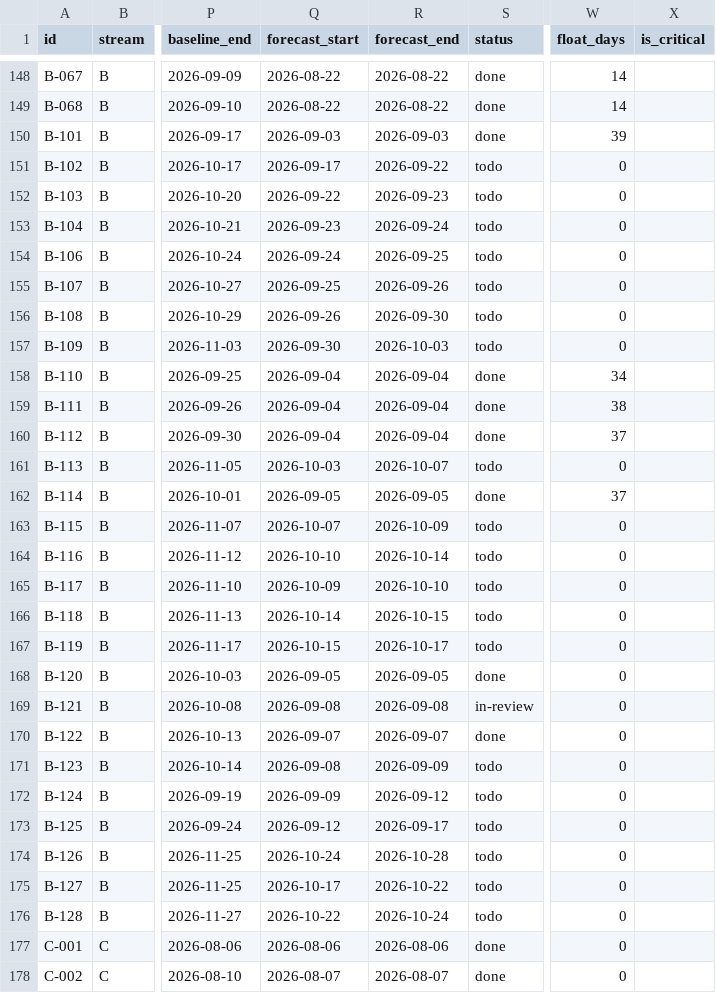
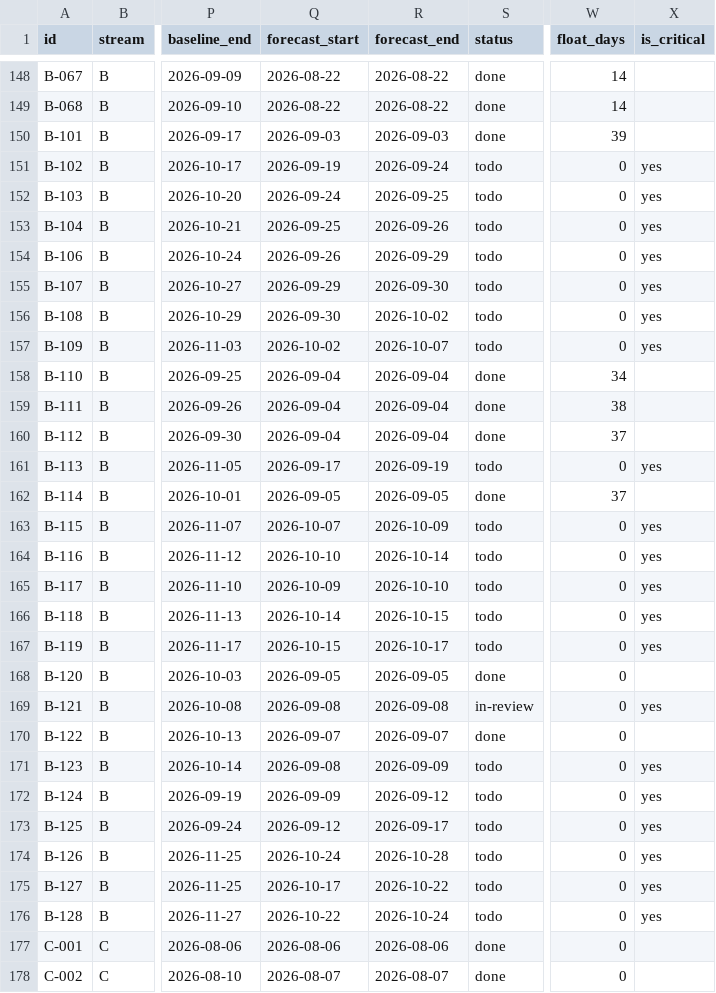
Before and after one commit to debashisedunext/EduTrack, a CSV file: docs/plan/tasks.csv, drawn as a sheet; only a part is shown, gaps mark what is left out; the diff covers the shown part only; the diff names each change by its address in the sheet, - before the commit and + after, or states it on an @@ line.

```diff
--- a/docs/plan/tasks.csv
+++ b/docs/plan/tasks.csv
-Q151 (forecast_start): 2026-09-17
+Q151 (forecast_start): 2026-09-19
-R151 (forecast_end): 2026-09-22
+R151 (forecast_end): 2026-09-24
-X151:X157 (is_critical): (empty)
+X151:X157 (is_critical): yes
-Q152 (forecast_start): 2026-09-22
+Q152 (forecast_start): 2026-09-24
-R152 (forecast_end): 2026-09-23
+R152 (forecast_end): 2026-09-25
-Q153 (forecast_start): 2026-09-23
+Q153 (forecast_start): 2026-09-25
-R153 (forecast_end): 2026-09-24
+R153 (forecast_end): 2026-09-26
-Q154 (forecast_start): 2026-09-24
+Q154 (forecast_start): 2026-09-26
-R154 (forecast_end): 2026-09-25
+R154 (forecast_end): 2026-09-29
-Q155 (forecast_start): 2026-09-25
+Q155 (forecast_start): 2026-09-29
-R155 (forecast_end): 2026-09-26
+R155 (forecast_end): 2026-09-30
-Q156 (forecast_start): 2026-09-26
+Q156 (forecast_start): 2026-09-30
-R156 (forecast_end): 2026-09-30
+R156 (forecast_end): 2026-10-02
-Q157 (forecast_start): 2026-09-30
+Q157 (forecast_start): 2026-10-02
-R157 (forecast_end): 2026-10-03
+R157 (forecast_end): 2026-10-07
-Q161 (forecast_start): 2026-10-03
+Q161 (forecast_start): 2026-09-17
-R161 (forecast_end): 2026-10-07
+R161 (forecast_end): 2026-09-19
-X161 (is_critical): (empty)
+X161 (is_critical): yes
-X163:X167 (is_critical): (empty)
+X163:X167 (is_critical): yes
-X169 (is_critical): (empty)
+X169 (is_critical): yes
-X171:X176 (is_critical): (empty)
+X171:X176 (is_critical): yes
```
Also changed, not shown: 81 edited cells elsewhere in this file, 2 other files.
